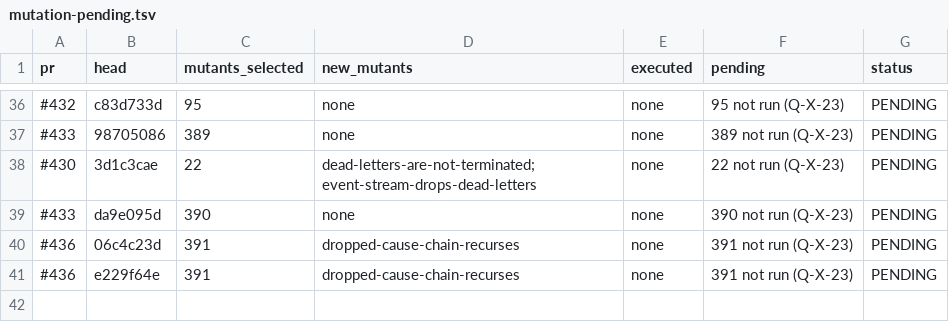
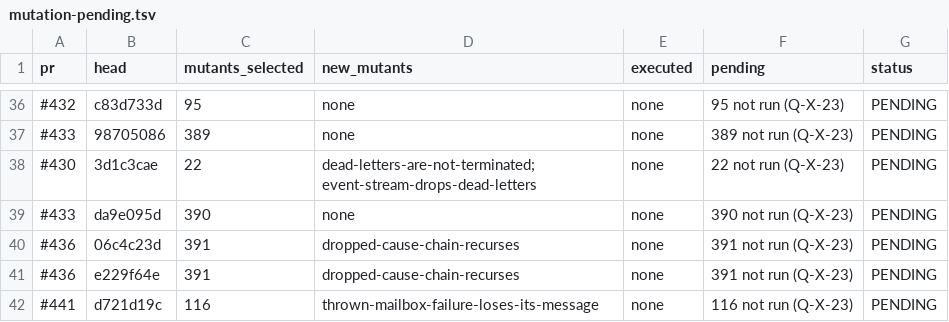
Before and after one commit to getsyntegrity/rakka, a TSV file: docs/evidence/mutation-pending.tsv, drawn as a sheet; only a part is shown, gaps mark what is left out.

```diff
--- a/docs/evidence/mutation-pending.tsv
+++ b/docs/evidence/mutation-pending.tsv
@@ -41 +41,2 @@ pr	head	mutants_selected	new_mutants	executed	pending	status
 #436	e229f64e	391	dropped-cause-chain-recurses	none	391 not run (Q-X-23)	PENDING
+#441	d721d19c	116	thrown-mailbox-failure-loses-its-message	none	116 not run (Q-X-23)	PENDING
```
